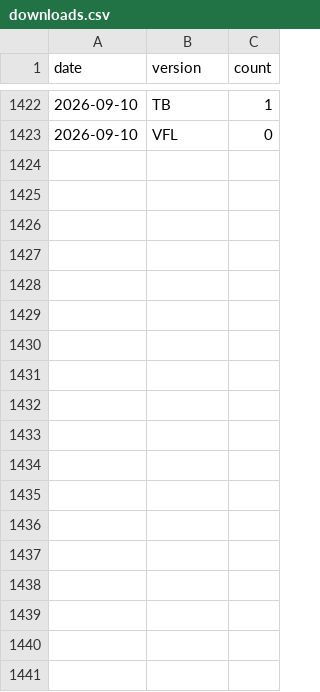
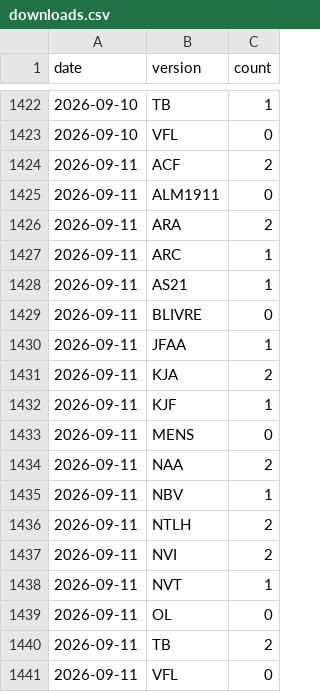
Before and after one commit to Lucas2Araujo/biblias, a CSV file: data/stats/downloads.csv, drawn as a sheet; only a part is shown, gaps mark what is left out; the diff names each change by its address in the sheet, - before the commit and + after, or states it on an @@ line.

```diff
--- a/data/stats/downloads.csv
+++ b/data/stats/downloads.csv
+row 1424: 2026-09-11 | ACF | 2
+row 1425: 2026-09-11 | ALM1911 | 0
+row 1426: 2026-09-11 | ARA | 2
+row 1427: 2026-09-11 | ARC | 1
+row 1428: 2026-09-11 | AS21 | 1
+row 1429: 2026-09-11 | BLIVRE | 0
+row 1430: 2026-09-11 | JFAA | 1
+row 1431: 2026-09-11 | KJA | 2
+row 1432: 2026-09-11 | KJF | 1
+row 1433: 2026-09-11 | MENS | 0
+row 1434: 2026-09-11 | NAA | 2
+row 1435: 2026-09-11 | NBV | 1
+row 1436: 2026-09-11 | NTLH | 2
+row 1437: 2026-09-11 | NVI | 2
+row 1438: 2026-09-11 | NVT | 1
+row 1439: 2026-09-11 | OL | 0
+row 1440: 2026-09-11 | TB | 2
+row 1441: 2026-09-11 | VFL | 0
```
Also changed, not shown: 1 other file.
